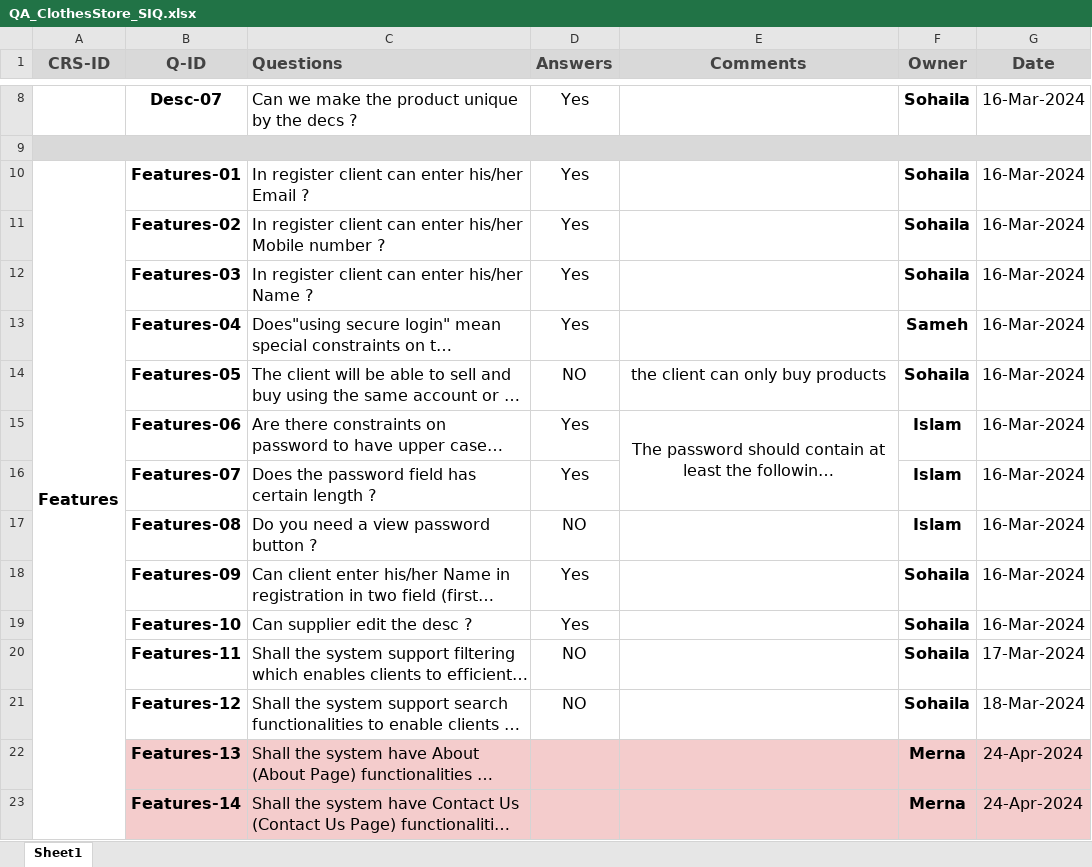
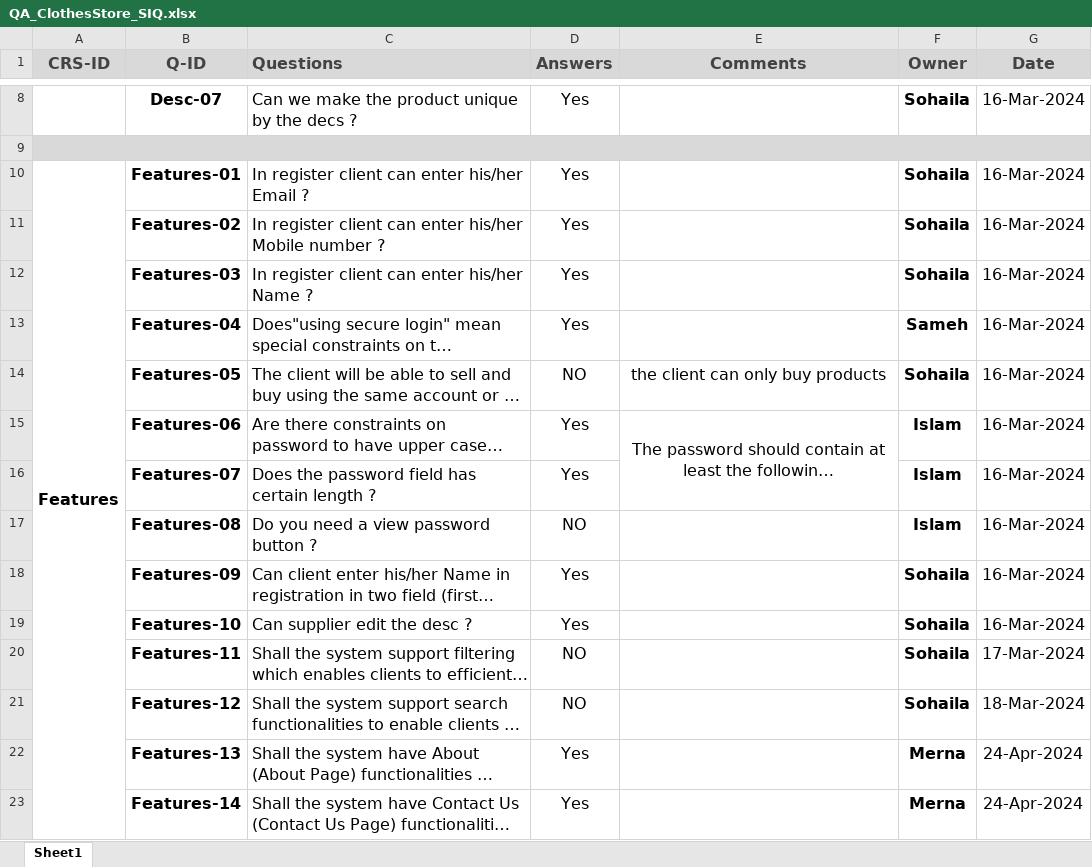
Before and after one commit to Muhammed-Sameh/QA_Workshop_ClothesStore, an Excel workbook: Design/QA_ClothesStore_SIQ.xlsx, sheet Sheet1, drawn as a sheet; only a part is shown, gaps mark what is left out; long unchanged cells end in …; values as stored, in another font and other column widths than the file's, no borders; charts and pictures not drawn; the diff covers the shown part only; the diff names each change by its address in the sheet, - before the commit and + after, or states it on an @@ line.

Commit message:
v3.1.0

```diff
--- a/Design/QA_ClothesStore_SIQ.xlsx (sheet Sheet1)
+++ b/Design/QA_ClothesStore_SIQ.xlsx (sheet Sheet1)
-A10:A28 merged
+A10:A23 merged
-B22:G23 fill: #F4CCCC
+B22:G23 fill: none
-D22:D23 (Answers): (empty)
+D22:D23 (Answers): Yes
```
Also changed, not shown: 1 removed row, 14 edited cells, cell formats and merged cells elsewhere in this sheet, charts or pictures.
